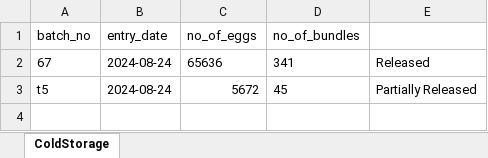
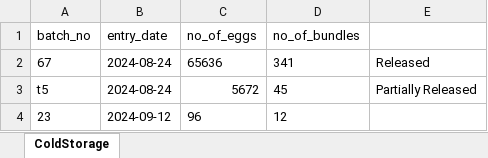
Before and after one commit to pajusri/Wapp, an Excel workbook: stock_data.xlsx, sheet ColdStorage, drawn as a sheet; values as stored, in another font and other column widths than the file's, no borders; the diff names each change by its address in the sheet, - before the commit and + after, or states it on an @@ line.

```diff
--- a/stock_data.xlsx (sheet ColdStorage)
+++ b/stock_data.xlsx (sheet ColdStorage)
+row 4: 23 | 2024-09-12 | 96 | 12
```
Also changed, not shown: customer_requests.xlsx, data_new.xlsx, 46 other files.
